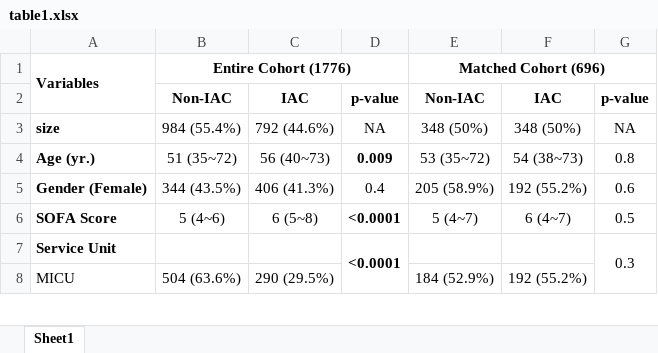
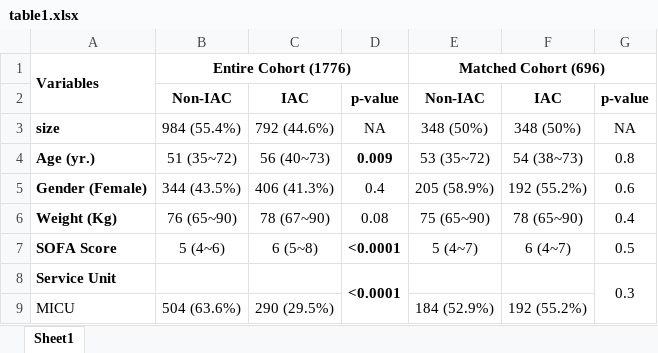
Before and after one commit to MIT-LCP/aline-mimic-ii, an Excel workbook: Figures_Tables/result_tables/table1.xlsx, sheet Sheet1, drawn as a sheet; only a part is shown; values as stored, in another font and other column widths than the file's, no borders; the diff names each change by its address in the sheet, - before the commit and + after, or states it on an @@ line.

```diff
--- a/Figures_Tables/result_tables/table1.xlsx (sheet Sheet1)
+++ b/Figures_Tables/result_tables/table1.xlsx (sheet Sheet1)
+row 6: Weight (Kg) | 76 (65~90) | 78 (67~90) | 0.08 | 75 (65~90) | 78 (65~90) | 0.4
```
Also changed, not shown: Figures_Tables/result_tables/table1_appendix.xlsx, Figures_Tables/result_tables/table2.xlsx, 6 other files.
